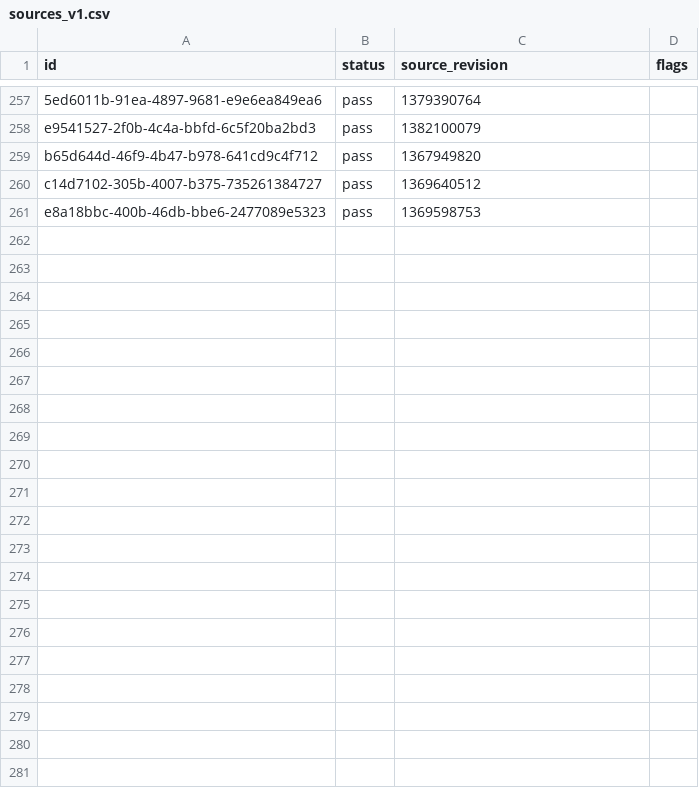
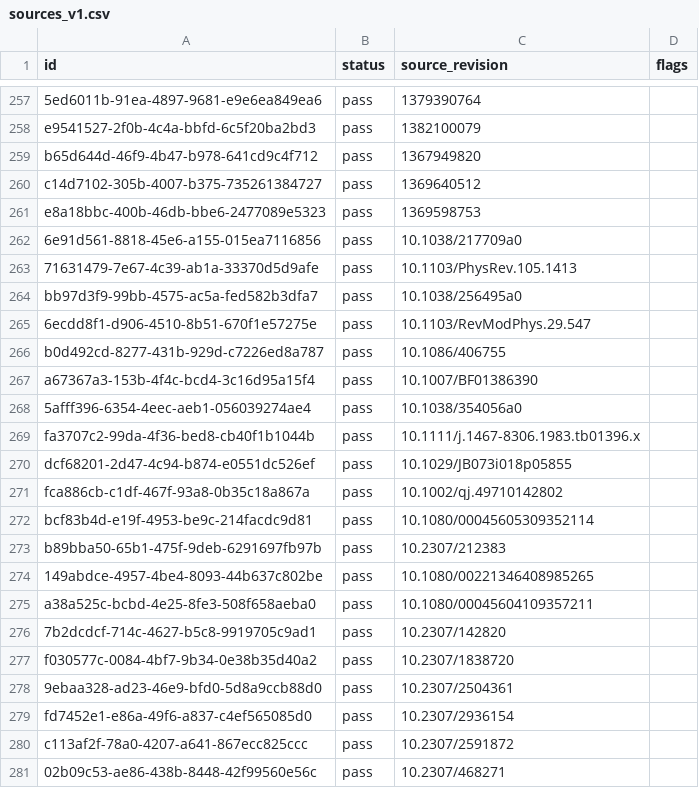
Before and after one commit to shravanibnikam/hallucination-hunter, a CSV file: research/data/sources_v1.csv, drawn as a sheet; only a part is shown, gaps mark what is left out; the diff names each change by its address in the sheet, - before the commit and + after, or states it on an @@ line.

```diff
--- a/research/data/sources_v1.csv
+++ b/research/data/sources_v1.csv
+row 262: 6e91d561-8818-45e6-a155-015ea7116856 | pass | 10.1038/217709a0
+row 263: 71631479-7e67-4c39-ab1a-33370d5d9afe | pass | 10.1103/PhysRev.105.1413
+row 264: bb97d3f9-99bb-4575-ac5a-fed582b3dfa7 | pass | 10.1038/256495a0
+row 265: 6ecdd8f1-d906-4510-8b51-670f1e57275e | pass | 10.1103/RevModPhys.29.547
+row 266: b0d492cd-8277-431b-929d-c7226ed8a787 | pass | 10.1086/406755
+row 267: a67367a3-153b-4f4c-bcd4-3c16d95a15f4 | pass | 10.1007/BF01386390
+row 268: 5afff396-6354-4eec-aeb1-056039274ae4 | pass | 10.1038/354056a0
+row 269: fa3707c2-99da-4f36-bed8-cb40f1b1044b | pass | 10.1111/j.1467-8306.1983.tb01396.x
+row 270: dcf68201-2d47-4c94-b874-e0551dc526ef | pass | 10.1029/JB073i018p05855
+row 271: fca886cb-c1df-467f-93a8-0b35c18a867a | pass | 10.1002/qj.49710142802
+row 272: bcf83b4d-e19f-4953-be9c-214facdc9d81 | pass | 10.1080/00045605309352114
+row 273: b89bba50-65b1-475f-9deb-6291697fb97b | pass | 10.2307/212383
+row 274: 149abdce-4957-4be4-8093-44b637c802be | pass | 10.1080/00221346408985265
+row 275: a38a525c-bcbd-4e25-8fe3-508f658aeba0 | pass | 10.1080/00045604109357211
+row 276: 7b2dcdcf-714c-4627-b5c8-9919705c9ad1 | pass | 10.2307/142820
+row 277: f030577c-0084-4bf7-9b34-0e38b35d40a2 | pass | 10.2307/1838720
+row 278: 9ebaa328-ad23-46e9-bfd0-5d8a9ccb88d0 | pass | 10.2307/2504361
+row 279: fd7452e1-e86a-49f6-a837-c4ef565085d0 | pass | 10.2307/2936154
+row 280: c113af2f-78a0-4207-a641-867ecc825ccc | pass | 10.2307/2591872
+row 281: 02b09c53-ae86-438b-8448-42f99560e56c | pass | 10.2307/468271
```
Also changed, not shown: research/data/claims_v1.csv, research/data/fakes_v1_failed.csv, 8 other files.
